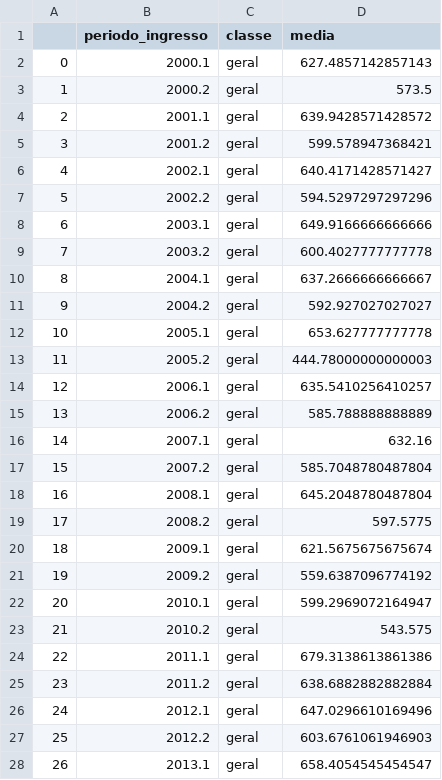
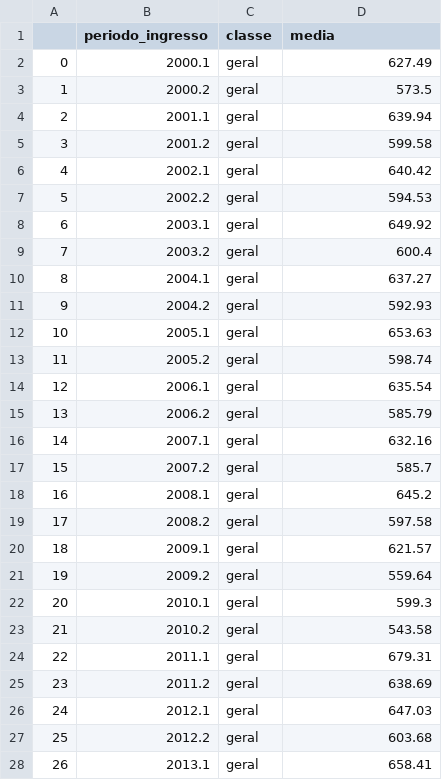
Before and after one commit to elasComputacao/raio-x-dados, a CSV file: data/dados-processados/notas.csv, drawn as a sheet; only a part is shown; the diff covers the shown part only.

Commit message:
fixing notas

```diff
--- a/data/dados-processados/notas.csv
+++ b/data/dados-processados/notas.csv
@@ -1,28 +1,28 @@
 ,periodo_ingresso,classe,media
-0,2000.1,geral,627.4857142857143
+0,2000.1,geral,627.49
 1,2000.2,geral,573.5
-2,2001.1,geral,639.9428571428572
-3,2001.2,geral,599.578947368421
-4,2002.1,geral,640.4171428571427
-5,2002.2,geral,594.5297297297296
-6,2003.1,geral,649.9166666666666
-7,2003.2,geral,600.4027777777778
-8,2004.1,geral,637.2666666666667
-9,2004.2,geral,592.927027027027
-10,2005.1,geral,653.627777777778
-11,2005.2,geral,444.78000000000003
-12,2006.1,geral,635.5410256410257
-13,2006.2,geral,585.788888888889
+2,2001.1,geral,639.94
+3,2001.2,geral,599.58
+4,2002.1,geral,640.42
+5,2002.2,geral,594.53
+6,2003.1,geral,649.92
+7,2003.2,geral,600.4
+8,2004.1,geral,637.27
+9,2004.2,geral,592.93
+10,2005.1,geral,653.63
+11,2005.2,geral,598.74
+12,2006.1,geral,635.54
+13,2006.2,geral,585.79
 14,2007.1,geral,632.16
-15,2007.2,geral,585.7048780487804
-16,2008.1,geral,645.2048780487804
-17,2008.2,geral,597.5775
-18,2009.1,geral,621.5675675675674
-19,2009.2,geral,559.6387096774192
-20,2010.1,geral,599.2969072164947
-21,2010.2,geral,543.575
-22,2011.1,geral,679.3138613861386
-23,2011.2,geral,638.6882882882884
-24,2012.1,geral,647.0296610169496
-25,2012.2,geral,603.6761061946903
-26,2013.1,geral,658.4054545454547
+15,2007.2,geral,585.7
+16,2008.1,geral,645.2
+17,2008.2,geral,597.58
+18,2009.1,geral,621.57
+19,2009.2,geral,559.64
+20,2010.1,geral,599.3
+21,2010.2,geral,543.58
+22,2011.1,geral,679.31
+23,2011.2,geral,638.69
+24,2012.1,geral,647.03
+25,2012.2,geral,603.68
+26,2013.1,geral,658.41
```
Also changed, not shown: 54 edited cells elsewhere in this file, 1 other file.
